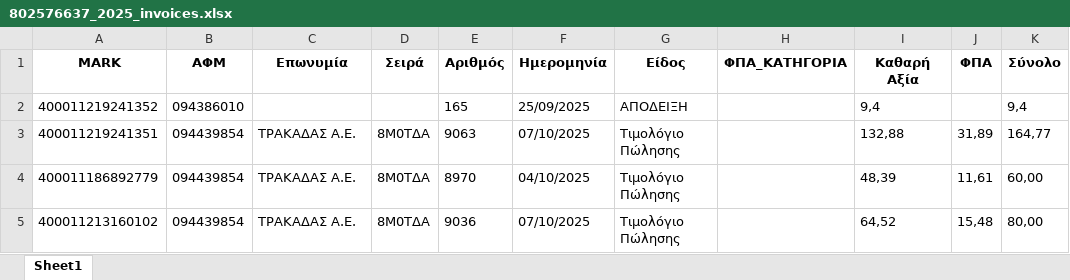
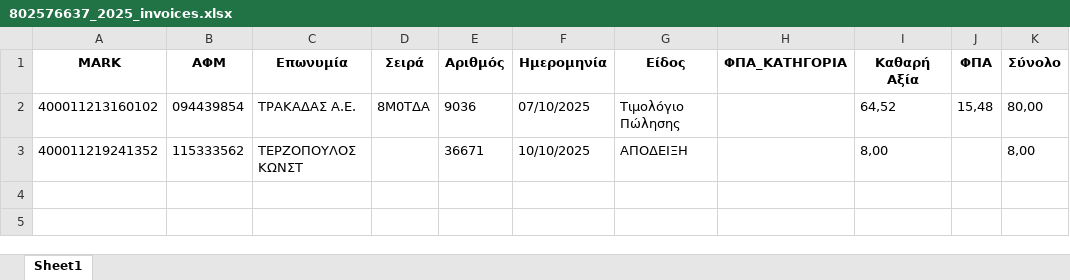
Before and after one commit to douradonis/Firebed_private, an Excel workbook: data/excel/802576637_2025_invoices.xlsx, sheet Sheet1, drawn as a sheet; values as stored, in another font and other column widths than the file's, no borders; removed rows and columns are numbered as before the commit, all else as after; the diff names each change by its address in the sheet, - before the commit and + after, or states it on an @@ line.

```diff
--- a/data/excel/802576637_2025_invoices.xlsx (sheet Sheet1)
+++ b/data/excel/802576637_2025_invoices.xlsx (sheet Sheet1)
-row 2: 400011219241352 | 094386010 |  |  | 165 | 25/09/2025 | ΑΠΟΔΕΙΞΗ |  | 9,4 |  | 9,4
-row 3: 400011219241351 | 094439854 | ΤΡΑΚΑΔΑΣ Α.Ε. | 8Μ0ΤΔΑ | 9063 | 07/10/2025 | Τιμολόγιο Πώλησης |  | 132,88 | 31,89 | 164,77
-row 4: 400011186892779 | 094439854 | ΤΡΑΚΑΔΑΣ Α.Ε. | 8Μ0ΤΔΑ | 8970 | 04/10/2025 | Τιμολόγιο Πώλησης |  | 48,39 | 11,61 | 60,00
+row 3: 400011219241352 | 115333562 | ΤΕΡΖΟΠΟΥΛΟΣ ΚΩΝΣΤ |  | 36671 | 10/10/2025 | ΑΠΟΔΕΙΞΗ |  | 8,00 |  | 8,00
```
Also changed, not shown: 4 other files.
